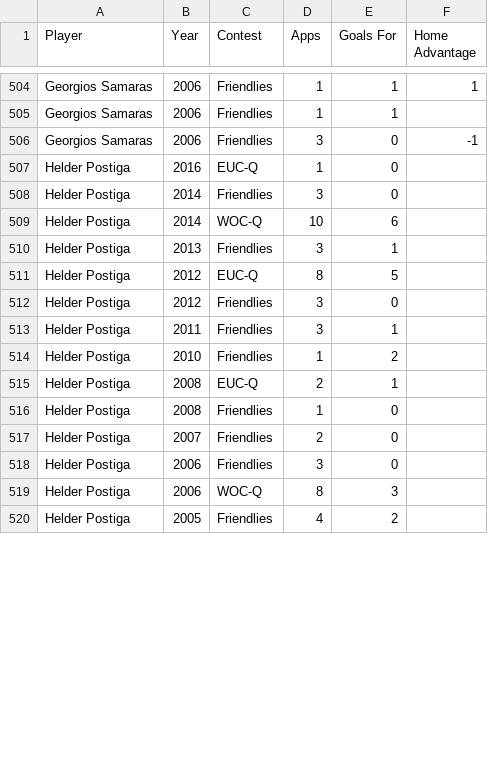
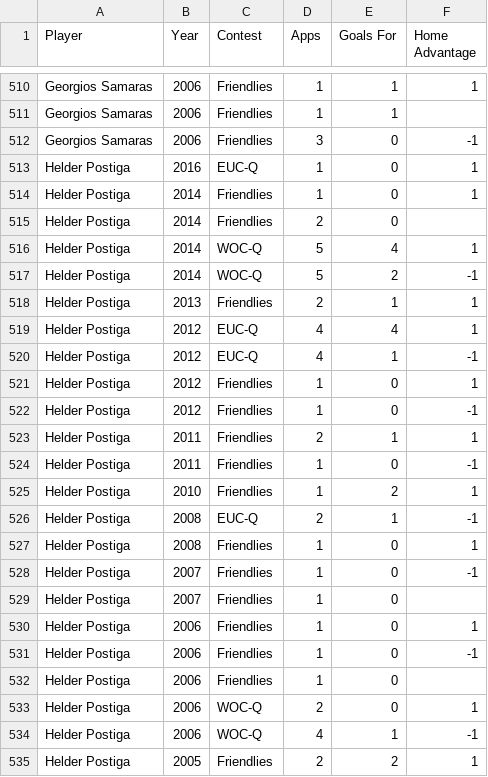
Before and after one commit to thezane/soccer-predictions, a CSV file: data/attackers.csv, drawn as a sheet; only a part is shown, gaps mark what is left out; the diff covers the shown part only.

Commit message:
attackers

```diff
--- a/data/attackers.csv
+++ b/data/attackers.csv
@@ -506,15 +512,24 @@
 "Georgios Samaras",2006,"Friendlies",3,0,-1
-"Helder Postiga",2016,"EUC-Q",1,0,
-"Helder Postiga",2014,"Friendlies",3,0,
-"Helder Postiga",2014,"WOC-Q",10,6,
-"Helder Postiga",2013,"Friendlies",3,1,
-"Helder Postiga",2012,"EUC-Q",8,5,
-"Helder Postiga",2012,"Friendlies",3,0,
-"Helder Postiga",2011,"Friendlies",3,1,
-"Helder Postiga",2010,"Friendlies",1,2,
-"Helder Postiga",2008,"EUC-Q",2,1,
-"Helder Postiga",2008,"Friendlies",1,0,
-"Helder Postiga",2007,"Friendlies",2,0,
-"Helder Postiga",2006,"Friendlies",3,0,
-"Helder Postiga",2006,"WOC-Q",8,3,
-"Helder Postiga",2005,"Friendlies",4,2,
+"Helder Postiga",2016,"EUC-Q",1,0,1
+"Helder Postiga",2014,"Friendlies",1,0,1
+"Helder Postiga",2014,"Friendlies",2,0,
+"Helder Postiga",2014,"WOC-Q",5,4,1
+"Helder Postiga",2014,"WOC-Q",5,2,-1
+"Helder Postiga",2013,"Friendlies",2,1,1
+"Helder Postiga",2012,"EUC-Q",4,4,1
+"Helder Postiga",2012,"EUC-Q",4,1,-1
+"Helder Postiga",2012,"Friendlies",1,0,1
+"Helder Postiga",2012,"Friendlies",1,0,-1
+"Helder Postiga",2011,"Friendlies",2,1,1
+"Helder Postiga",2011,"Friendlies",1,0,-1
+"Helder Postiga",2010,"Friendlies",1,2,1
+"Helder Postiga",2008,"EUC-Q",2,1,-1
+"Helder Postiga",2008,"Friendlies",1,0,1
+"Helder Postiga",2007,"Friendlies",1,0,-1
+"Helder Postiga",2007,"Friendlies",1,0,
+"Helder Postiga",2006,"Friendlies",1,0,1
+"Helder Postiga",2006,"Friendlies",1,0,-1
+"Helder Postiga",2006,"Friendlies",1,0,
+"Helder Postiga",2006,"WOC-Q",2,0,1
+"Helder Postiga",2006,"WOC-Q",4,1,-1
+"Helder Postiga",2005,"Friendlies",2,2,1
```
Also changed, not shown: 7 added rows, 2 removed rows and 21 edited cells elsewhere in this file, data/defenders.csv, data/midfielders.csv.
